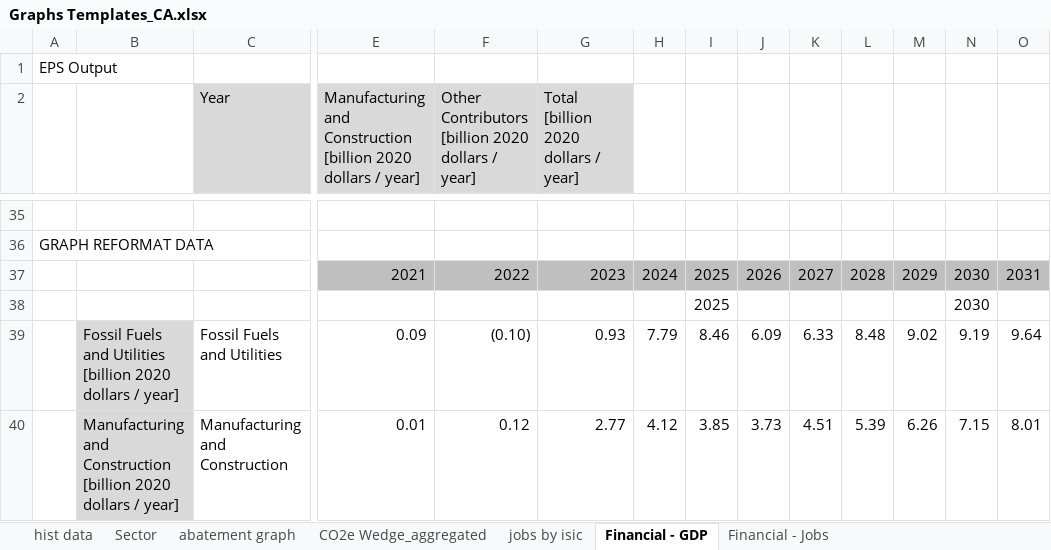
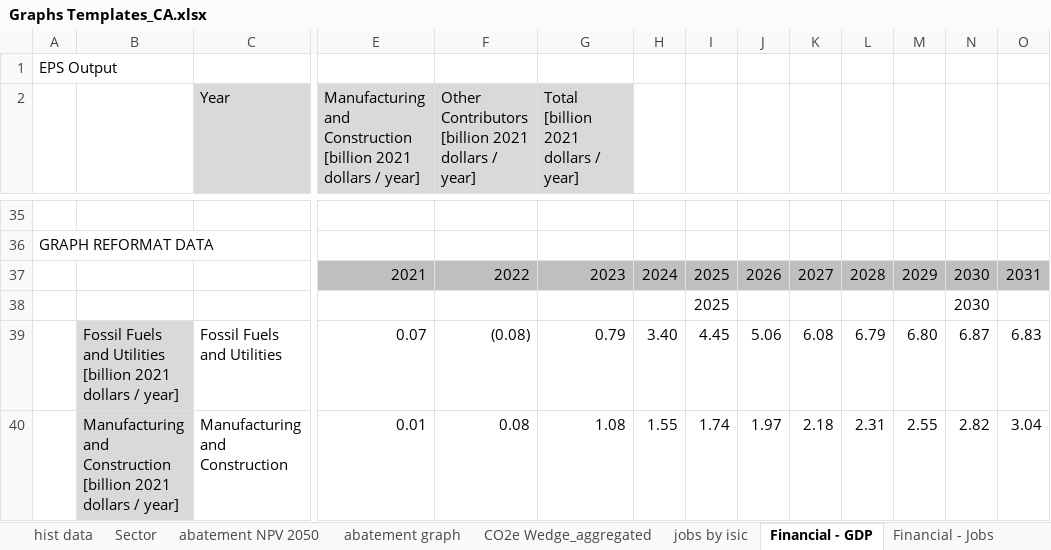
Before and after one commit to EnergyInnovation/eps-california, an Excel workbook: Graphs Templates_CA.xlsx, sheet Financial - GDP, drawn as a sheet; only a part is shown, gaps mark what is left out; values as stored, in another font and other column widths than the file's, no borders; charts and pictures not drawn; the diff covers the shown part only; the diff names each change by its address in the sheet, - before the commit and + after, or states it on an @@ line.

```diff
--- a/Graphs Templates_CA.xlsx (sheet Financial - GDP)
+++ b/Graphs Templates_CA.xlsx (sheet Financial - GDP)
@@ sheet tab unhidden: abatement NPV 2050 @@
-E2: …Construction [billion 2020 dollars /…
+E2: …Construction [billion 2021 dollars /…
-F2: …Contributors [billion 2020 dollars /…
+F2: …Contributors [billion 2021 dollars /…
-G2: Total [billion 2020 dollars / year]
+G2: Total [billion 2021 dollars / year]
-B39: …Utilities [billion 2020 dollars /…
+B39: …Utilities [billion 2021 dollars /…
-E39: 0.09
+E39: 0.07
-F39: (0.10)
+F39: (0.08)
-G39: 0.93
+G39: 0.79
-H39: 7.79
+H39: 3.40
-I39: 8.46
+I39: 4.45
-J39: 6.09
+J39: 5.06
-K39: 6.33
+K39: 6.08
-L39: 8.48
+L39: 6.79
-M39: 9.02
+M39: 6.80
-N39: 9.19
+N39: 6.87
-O39: 9.64
+O39: 6.83
-B40: …Construction [billion 2020 dollars /…
+B40: …Construction [billion 2021 dollars /…
-F40: 0.12
+F40: 0.08
-G40: 2.77
+G40: 1.08
-H40: 4.12
+H40: 1.55
-I40: 3.85
+I40: 1.74
-J40: 3.73
+J40: 1.97
-K40: 4.51
+K40: 2.18
-L40: 5.39
+L40: 2.31
-M40: 6.26
+M40: 2.55
-N40: 7.15
+N40: 2.82
-O40: 8.01
+O40: 3.04
```
Also changed, not shown: 221 edited cells elsewhere in this sheet, sheet jobs by isic, sheet Sector, sheet CO2e Wedge_aggregated, sheet abatement graph, sheet Financial - Jobs, sheet Avoided premature death by race, 2 more sheets, formulas that keep their value, charts or pictures, Job Testing_CA.xlsx, 19 other files.
